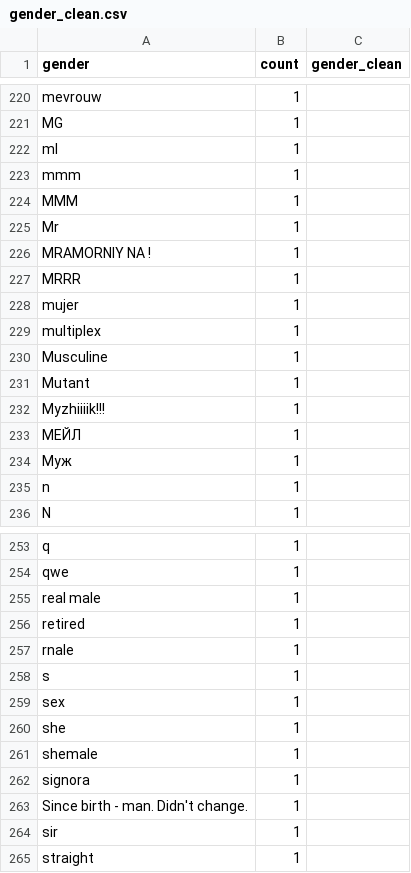
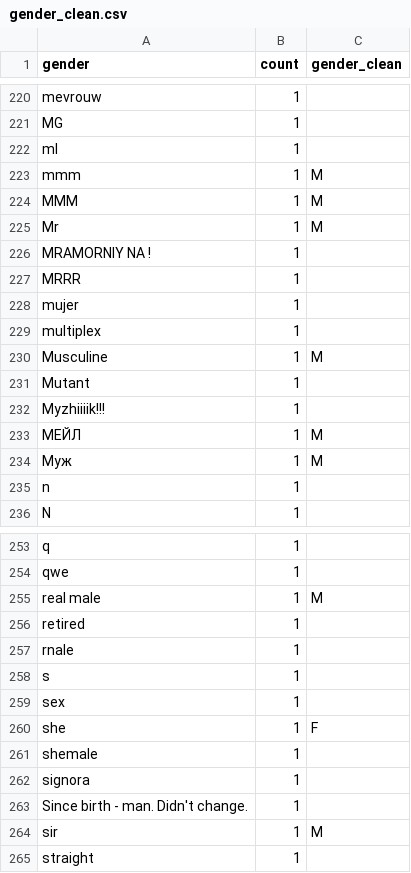
Before and after one commit to alepar/forumlocalranking, a CSV file: data/gender_clean.csv, drawn as a sheet; only a part is shown, gaps mark what is left out; the diff covers the shown part only.

```diff
--- a/data/gender_clean.csv
+++ b/data/gender_clean.csv
@@ -222,5 +222,5 @@ MG,1,
 ml,1,
-mmm,1,
-MMM,1,
-Mr,1,
+mmm,1,M
+MMM,1,M
+Mr,1,M
 MRAMORNIY NA !,1,
@@ -229,7 +229,7 @@ mujer,1,
 multiplex,1,
-Musculine,1,
+Musculine,1,M
 Mutant,1,
 Myzhiiiik!!!,1,
-MЕЙЛ,1,
-Mуж,1,
+MЕЙЛ,1,M
+Mуж,1,M
 n,1,
@@ -254,3 +254,3 @@ q,1,
 qwe,1,
-real male,1,
+real male,1,M
 retired,1,
@@ -259,3 +259,3 @@ s,1,
 sex,1,
-she,1,
+she,1,F
 shemale,1,
@@ -263,3 +263,3 @@ signora,1,
 Since birth - man. Didn't change.,1,
-sir,1,
+sir,1,M
 straight,1,
```
Also changed, not shown: 33 edited cells elsewhere in this file, 31 other files.
